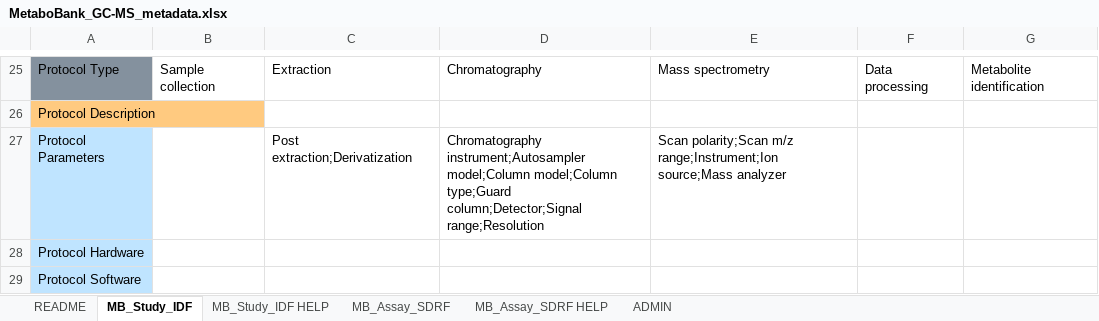
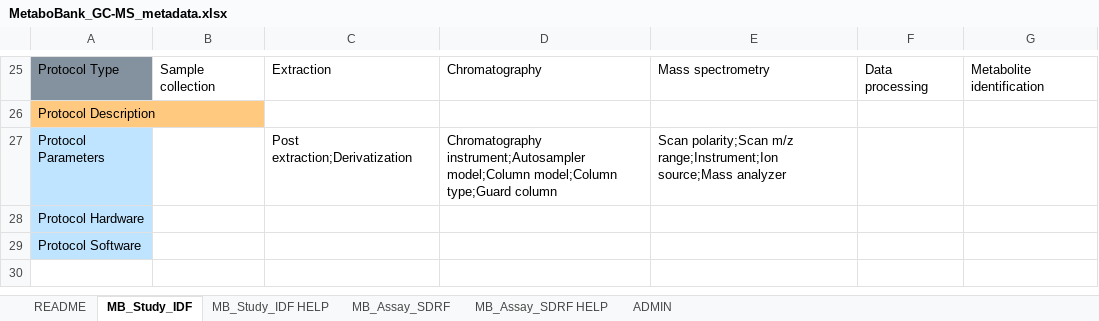
Before and after one commit to ddbj/www, an Excel workbook: assets/files/submission/metabobank/MetaboBank_GC-MS_metadata.xlsx, sheet MB_Study_IDF, drawn as a sheet; only a part is shown, gaps mark what is left out; the shorter side is filled out with more unchanged rows; values as stored, in another font and other column widths than the file's, no borders; the diff names each change by its address in the sheet, - before the commit and + after, or states it on an @@ line.

```diff
--- a/assets/files/submission/metabobank/MetaboBank_GC-MS_metadata.xlsx (sheet MB_Study_IDF)
+++ b/assets/files/submission/metabobank/MetaboBank_GC-MS_metadata.xlsx (sheet MB_Study_IDF)
-D27: …model;Column type;Guard column;Detector;Signal range;Resolution
+D27: …model;Column type;Guard column
```
Also changed, not shown: sheet MB_Assay_SDRF.
